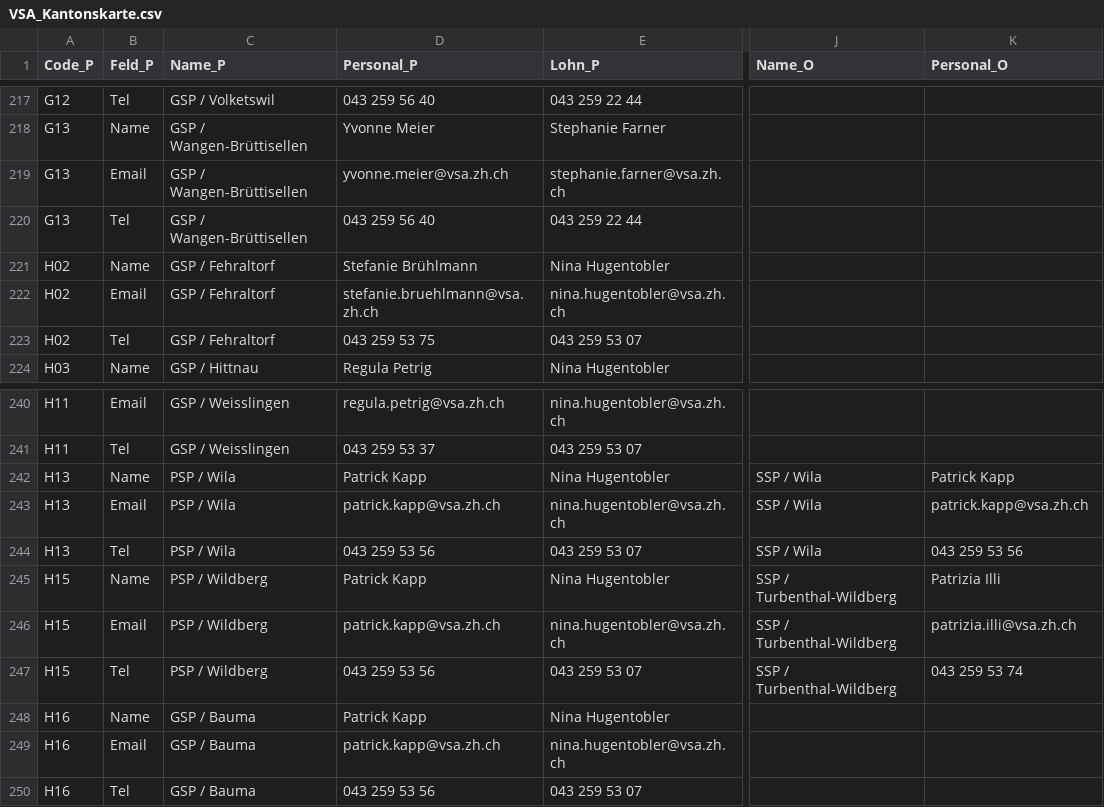
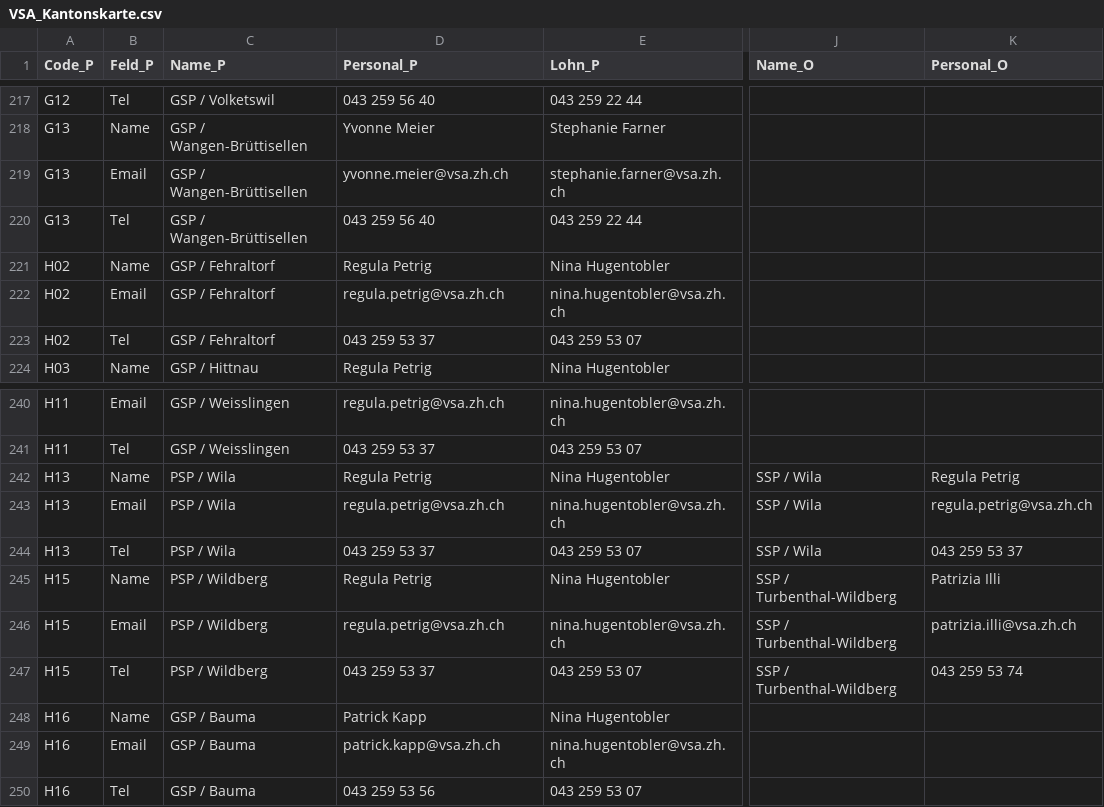
Before and after one commit to statistikZH/Visualisierung_VSAKarte, a CSV file: Data/VSA_Kantonskarte.csv, drawn as a sheet; only a part is shown, gaps mark what is left out; the diff names each change by its address in the sheet, - before the commit and + after, or states it on an @@ line.

Commit message:
Update VSA_Kantonskarte.csv

```diff
--- a/Data/VSA_Kantonskarte.csv
+++ b/Data/VSA_Kantonskarte.csv
-D221 (Personal_P): Stefanie Brühlmann
+D221 (Personal_P): Regula Petrig
-D222 (Personal_P): stefanie.bruehlmann@vsa.zh.ch
+D222 (Personal_P): regula.petrig@vsa.zh.ch
-D223 (Personal_P): 043 259 53 75
+D223 (Personal_P): 043 259 53 37
-D242 (Personal_P): Patrick Kapp
+D242 (Personal_P): Regula Petrig
-K242 (Personal_O): Patrick Kapp
+K242 (Personal_O): Regula Petrig
-D243 (Personal_P): patrick.kapp@vsa.zh.ch
+D243 (Personal_P): regula.petrig@vsa.zh.ch
-K243 (Personal_O): patrick.kapp@vsa.zh.ch
+K243 (Personal_O): regula.petrig@vsa.zh.ch
-D244 (Personal_P): 043 259 53 56
+D244 (Personal_P): 043 259 53 37
-K244 (Personal_O): 043 259 53 56
+K244 (Personal_O): 043 259 53 37
-D245 (Personal_P): Patrick Kapp
+D245 (Personal_P): Regula Petrig
-D246 (Personal_P): patrick.kapp@vsa.zh.ch
+D246 (Personal_P): regula.petrig@vsa.zh.ch
-D247 (Personal_P): 043 259 53 56
+D247 (Personal_P): 043 259 53 37
```
